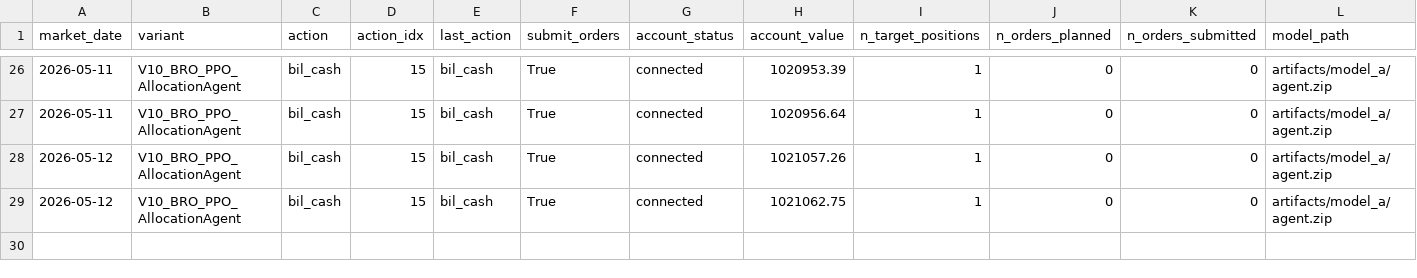
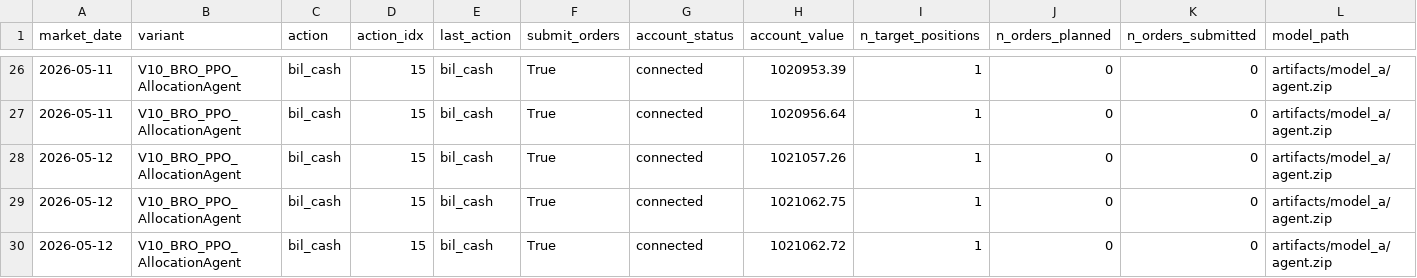
Before and after one commit to FinTechEntrepreneurldz/Base_Model_BR_PPO, a CSV file: logs/model_a/decisions/decisions.csv, drawn as a sheet; only a part is shown, gaps mark what is left out; rows hold the shown columns only; the diff names each change by its address in the sheet, - before the commit and + after, or states it on an @@ line.

```diff
--- a/logs/model_a/decisions/decisions.csv
+++ b/logs/model_a/decisions/decisions.csv
+row 30: 2026-05-12 | V10_BRO_PPO_AllocationAgent | bil_cash | 15 | bil_cash | True | connected | 1021062.72 | 1 | 0 | 0 | artifacts/model_a/agent.zip
```
Also changed, not shown: logs/model_a/decisions/latest_decision.csv, logs/model_a/health/signal_history.csv, 6 other files.
